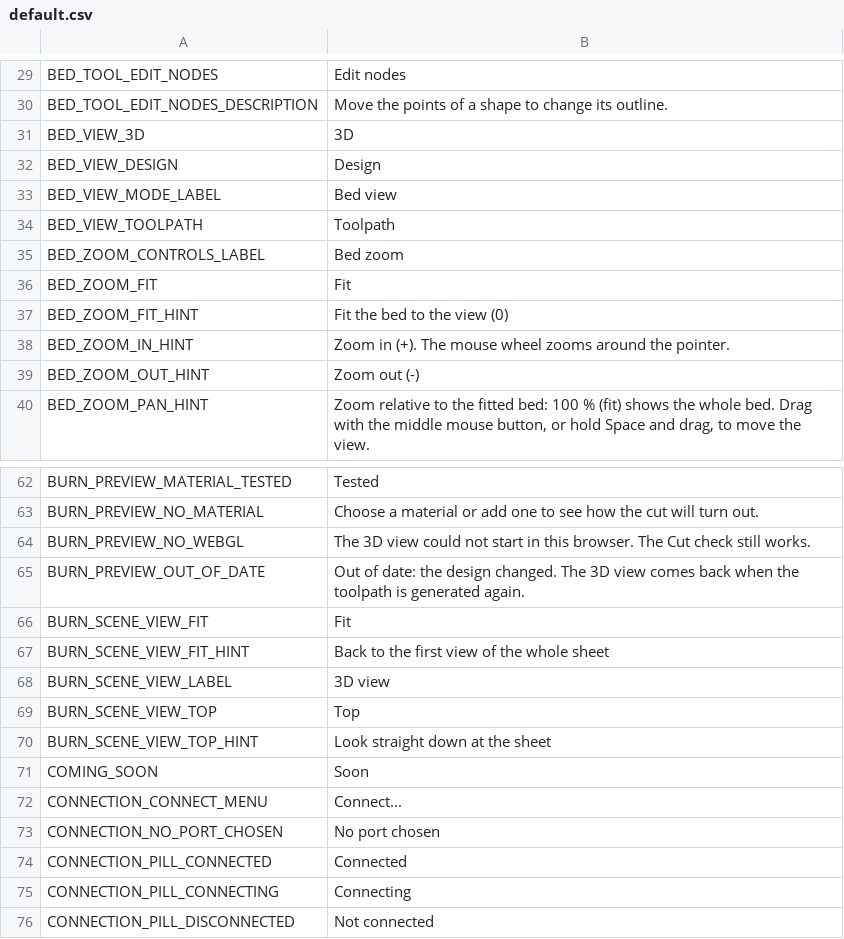
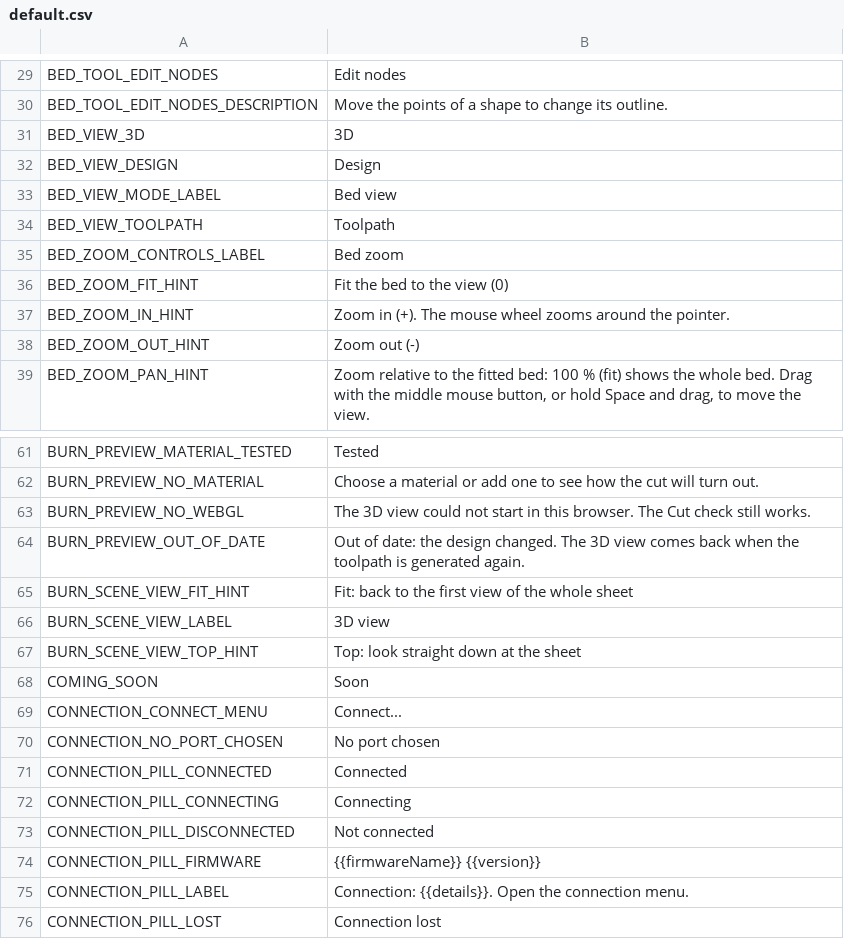
Before and after one commit to Korialstrazh/webgrbl, a CSV file: tools/localization/default.csv, drawn as a sheet; only a part is shown, gaps mark what is left out; the shorter side is filled out with more unchanged rows.

```diff
--- a/tools/localization/default.csv
+++ b/tools/localization/default.csv
@@ -35,3 +35,2 @@ BED_VIEW_TOOLPATH;Toolpath
 BED_ZOOM_CONTROLS_LABEL;Bed zoom
-BED_ZOOM_FIT;Fit
 BED_ZOOM_FIT_HINT;Fit the bed to the view (0)
@@ -65,7 +64,5 @@ BURN_PREVIEW_NO_WEBGL;The 3D view could not start in this browser. The Cut check
 BURN_PREVIEW_OUT_OF_DATE;Out of date: the design changed. The 3D view comes back when the toolpath is generated again.
-BURN_SCENE_VIEW_FIT;Fit
-BURN_SCENE_VIEW_FIT_HINT;Back to the first view of the whole sheet
+BURN_SCENE_VIEW_FIT_HINT;Fit: back to the first view of the whole sheet
 BURN_SCENE_VIEW_LABEL;3D view
-BURN_SCENE_VIEW_TOP;Top
-BURN_SCENE_VIEW_TOP_HINT;Look straight down at the sheet
+BURN_SCENE_VIEW_TOP_HINT;Top: look straight down at the sheet
 COMING_SOON;Soon
```
Also changed, not shown: 10 other files.
